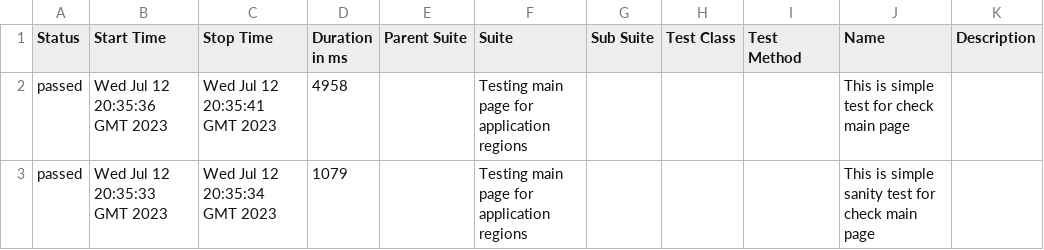
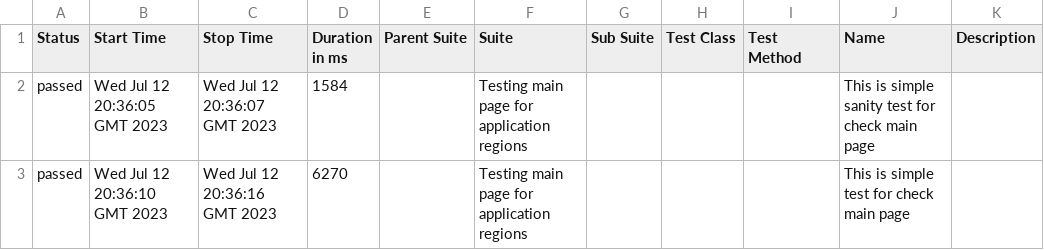
Before and after one commit to vaskocuturilo/Regions-Service, a CSV file: data/suites.csv, drawn as a sheet.

```diff
--- a/data/suites.csv
+++ b/data/suites.csv
@@ -1,3 +1,3 @@
 "Status","Start Time","Stop Time","Duration in ms","Parent Suite","Suite","Sub Suite","Test Class","Test Method","Name","Description"
-"passed","Wed Jul 12 20:35:36 GMT 2023","Wed Jul 12 20:35:41 GMT 2023","4958","","Testing main page for application regions","","","","This is simple test for check main page",""
-"passed","Wed Jul 12 20:35:33 GMT 2023","Wed Jul 12 20:35:34 GMT 2023","1079","","Testing main page for application regions","","","","This is simple sanity test for check main page",""
+"passed","Wed Jul 12 20:36:05 GMT 2023","Wed Jul 12 20:36:07 GMT 2023","1584","","Testing main page for application regions","","","","This is simple sanity test for check main page",""
+"passed","Wed Jul 12 20:36:10 GMT 2023","Wed Jul 12 20:36:16 GMT 2023","6270","","Testing main page for application regions","","","","This is simple test for check main page",""
```
Also changed, not shown: 17 other files.
